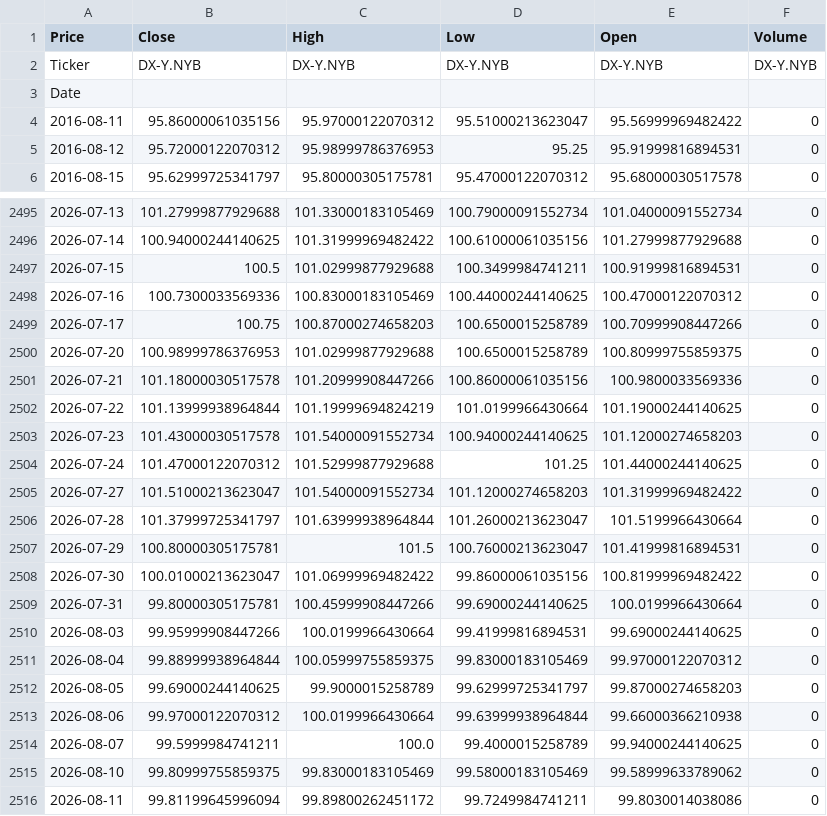
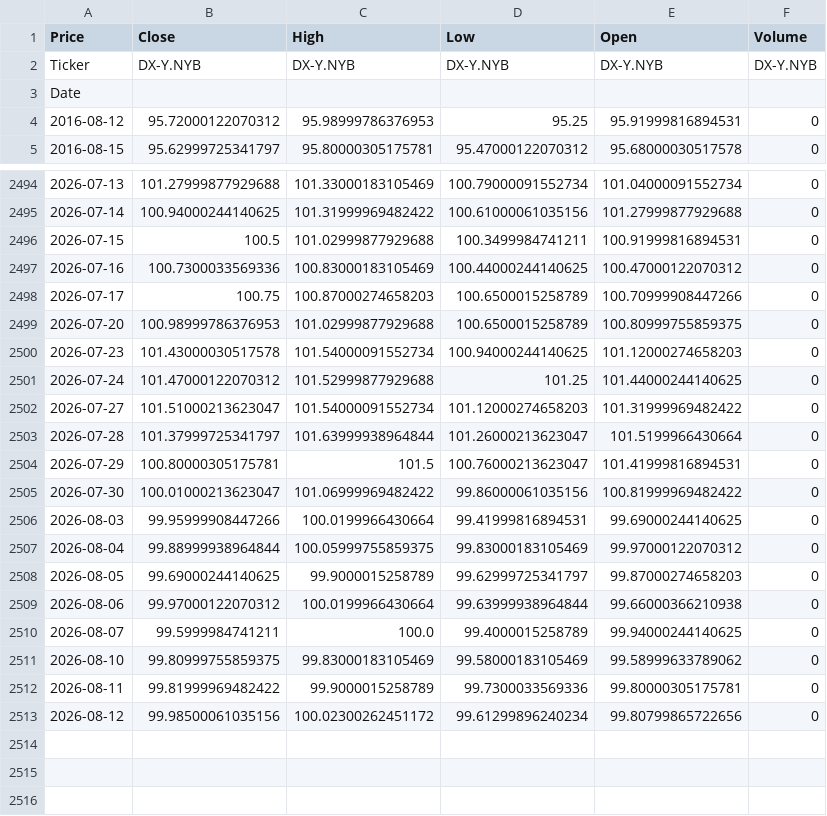
Before and after one commit to elielebos-ui/ai-trade-app, a CSV file: us_dollar_macro.csv, drawn as a sheet; only a part is shown, gaps mark what is left out.

```diff
--- a/us_dollar_macro.csv
+++ b/us_dollar_macro.csv
@@ -3,3 +3,2 @@ Ticker,DX-Y.NYB,DX-Y.NYB,DX-Y.NYB,DX-Y.NYB,DX-Y.NYB
 Date,,,,,
-2016-08-11,95.86000061035156,95.97000122070312,95.51000213623047,95.56999969482422,0
 2016-08-12,95.72000122070312,95.98999786376953,95.25,95.91999816894531,0
@@ -2500,4 +2499,2 @@ Date,,,,,
 2026-07-20,100.98999786376953,101.02999877929688,100.6500015258789,100.80999755859375,0
-2026-07-21,101.18000030517578,101.20999908447266,100.86000061035156,100.9800033569336,0
-2026-07-22,101.13999938964844,101.19999694824219,101.0199966430664,101.19000244140625,0
 2026-07-23,101.43000030517578,101.54000091552734,100.94000244140625,101.12000274658203,0
@@ -2508,3 +2505,2 @@ Date,,,,,
 2026-07-30,100.01000213623047,101.06999969482422,99.86000061035156,100.81999969482422,0
-2026-07-31,99.80000305175781,100.45999908447266,99.69000244140625,100.0199966430664,0
 2026-08-03,99.95999908447266,100.0199966430664,99.41999816894531,99.69000244140625,0
@@ -2515,2 +2511,3 @@ Date,,,,,
 2026-08-10,99.80999755859375,99.83000183105469,99.58000183105469,99.58999633789062,0
-2026-08-11,99.81199645996094,99.89800262451172,99.7249984741211,99.8030014038086,0
+2026-08-11,99.81999969482422,99.9000015258789,99.7300033569336,99.80000305175781,0
+2026-08-12,99.98500061035156,100.02300262451172,99.61299896240234,99.80799865722656,0
```
Also changed, not shown: apple_features.csv, apple_historical_data.csv, 9 other files.
